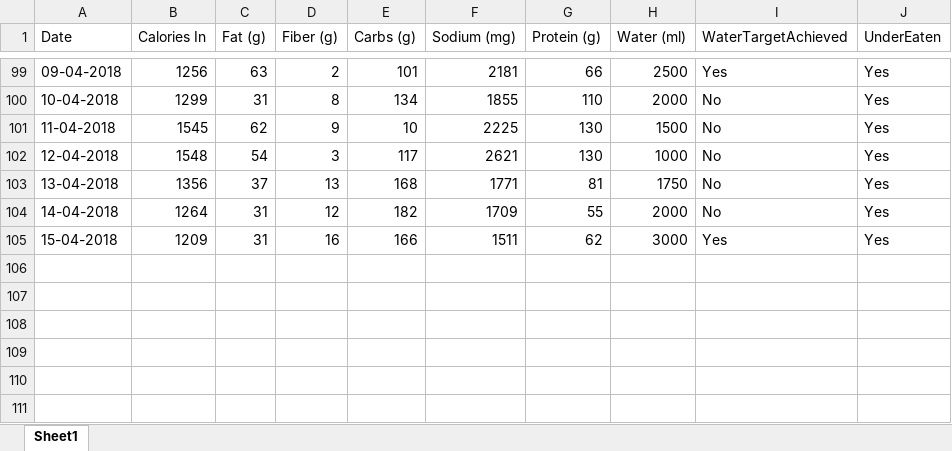
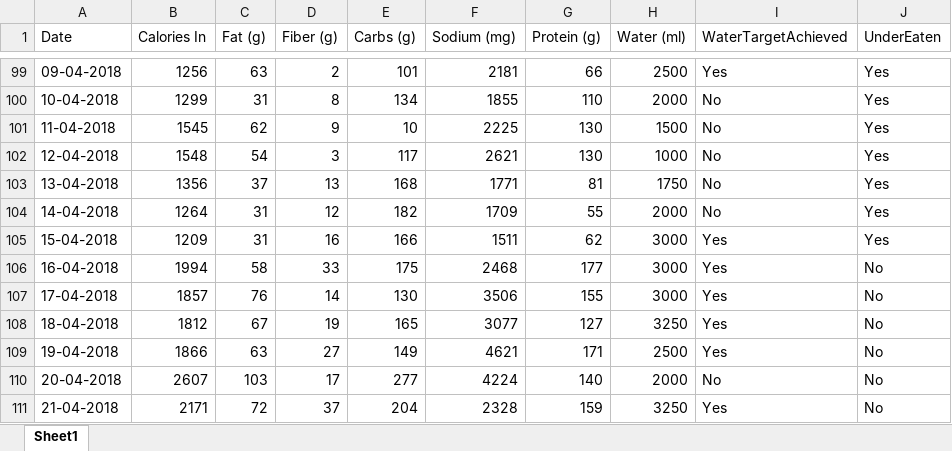
Before and after one commit to willvelida/mydata, an Excel workbook: datasets/FoodLog.xlsx, sheet Sheet1, drawn as a sheet; only a part is shown, gaps mark what is left out; values as stored, in another font and other column widths than the file's, no borders; the diff names each change by its address in the sheet, - before the commit and + after, or states it on an @@ line.

Commit message:
Updating FoodLog files 22/04/2018

```diff
--- a/datasets/FoodLog.xlsx (sheet Sheet1)
+++ b/datasets/FoodLog.xlsx (sheet Sheet1)
+row 106: 16-04-2018 | 1994 | 58 | 33 | 175 | 2468 | 177 | 3000 | Yes | No
+row 107: 17-04-2018 | 1857 | 76 | 14 | 130 | 3506 | 155 | 3000 | Yes | No
+row 108: 18-04-2018 | 1812 | 67 | 19 | 165 | 3077 | 127 | 3250 | Yes | No
+row 109: 19-04-2018 | 1866 | 63 | 27 | 149 | 4621 | 171 | 2500 | Yes | No
+row 110: 20-04-2018 | 2607 | 103 | 17 | 277 | 4224 | 140 | 2000 | No | No
+row 111: 21-04-2018 | 2171 | 72 | 37 | 204 | 2328 | 159 | 3250 | Yes | No
```
Also changed, not shown: 2 other files.
